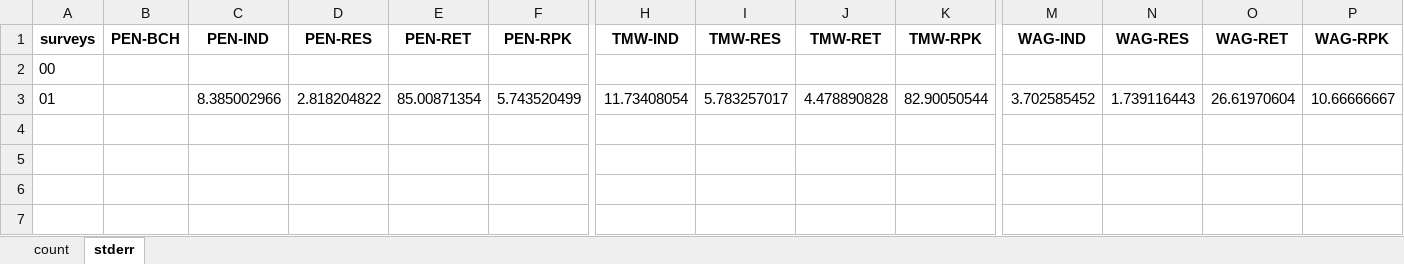
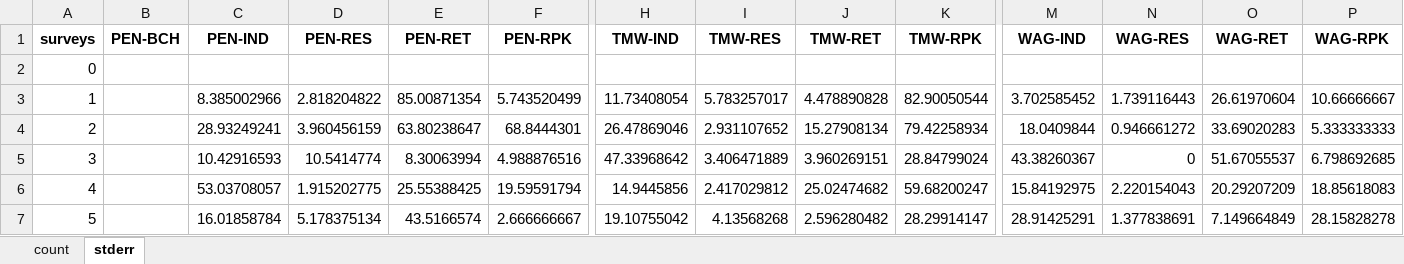
Before and after one commit to Braudulio/BRDMTool, an Excel workbook: Output/BRDM_countarea_ALM_A1_PLCigaretteButts.xlsx, sheet stderr, drawn as a sheet; only a part is shown, gaps mark what is left out; values as stored, in another font and other column widths than the file's, no borders; rows hold the shown columns only; the diff names each change by its address in the sheet, - before the commit and + after, or states it on an @@ line.

```diff
--- a/Output/BRDM_countarea_ALM_A1_PLCigaretteButts.xlsx (sheet stderr)
+++ b/Output/BRDM_countarea_ALM_A1_PLCigaretteButts.xlsx (sheet stderr)
-A2 (surveys): 00
+A2 (surveys): 0
-A3 (surveys): 01
+A3 (surveys): 1
+row 4: 2 |  | 28.93249241 | 3.960456159 | 63.80238647 | 68.8444301 | 26.47869046 | 2.931107652 | 15.27908134 | 79.42258934 | 18.0409844 | 0.946661272 | 33.69020283 | 5.333333333
+row 5: 3 |  | 10.42916593 | 10.5414774 | 8.30063994 | 4.988876516 | 47.33968642 | 3.406471889 | 3.960269151 | 28.84799024 | 43.38260367 | 0 | 51.67055537 | 6.798692685
+row 6: 4 |  | 53.03708057 | 1.915202775 | 25.55388425 | 19.59591794 | 14.9445856 | 2.417029812 | 25.02474682 | 59.68200247 | 15.84192975 | 2.220154043 | 20.29207209 | 18.85618083
+row 7: 5 |  | 16.01858784 | 5.178375134 | 43.5166574 | 2.666666667 | 19.10755042 | 4.13568268 | 2.596280482 | 28.29914147 | 28.91425291 | 1.377838691 | 7.149664849 | 28.15828278
```
Also changed, not shown: sheet count, Output/BRDM_countarea_ALM_A40_PLStraws.xlsx, 1 other file.
